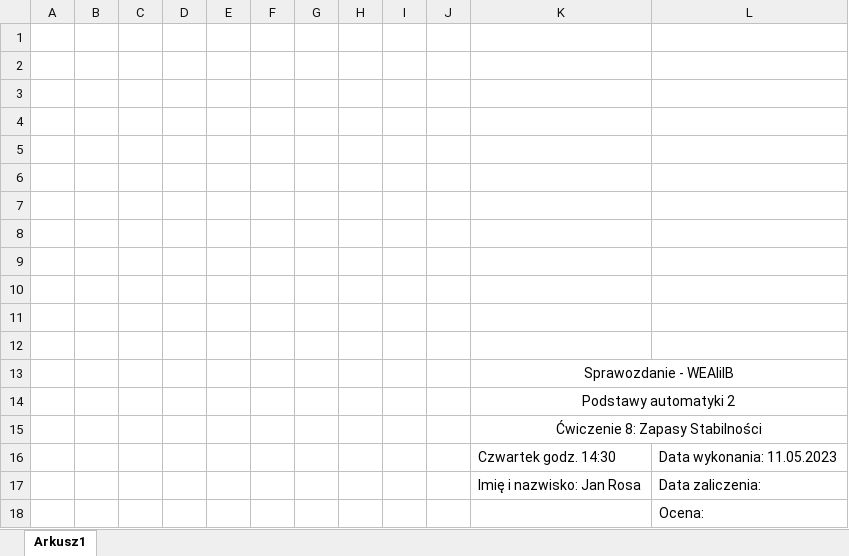
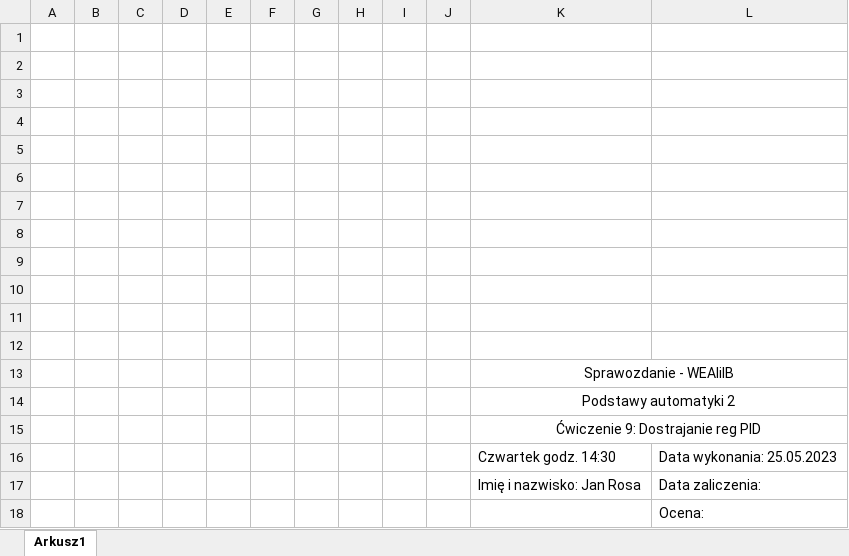
Before and after one commit to jrosa02/PA2-2023, an Excel workbook: tabela.xlsx, sheet Arkusz1, drawn as a sheet; values as stored, in another font and other column widths than the file's, no borders; the diff names each change by its address in the sheet, - before the commit and + after, or states it on an @@ line.

```diff
--- a/tabela.xlsx (sheet Arkusz1)
+++ b/tabela.xlsx (sheet Arkusz1)
-K15: Ćwiczenie 8: Zapasy Stabilności
+K15: Ćwiczenie 9: Dostrajanie reg PID
-L16: Data wykonania: 11.05.2023
+L16: Data wykonania: 25.05.2023
```
Also changed, not shown: 2 other files.
